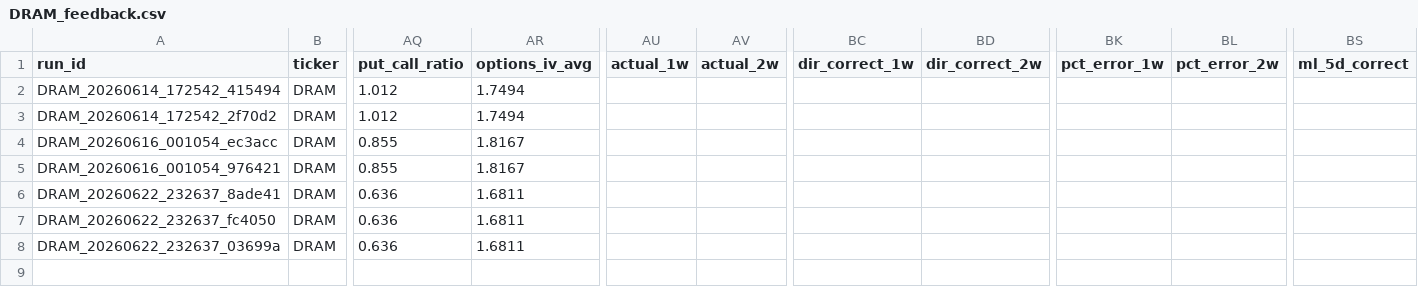
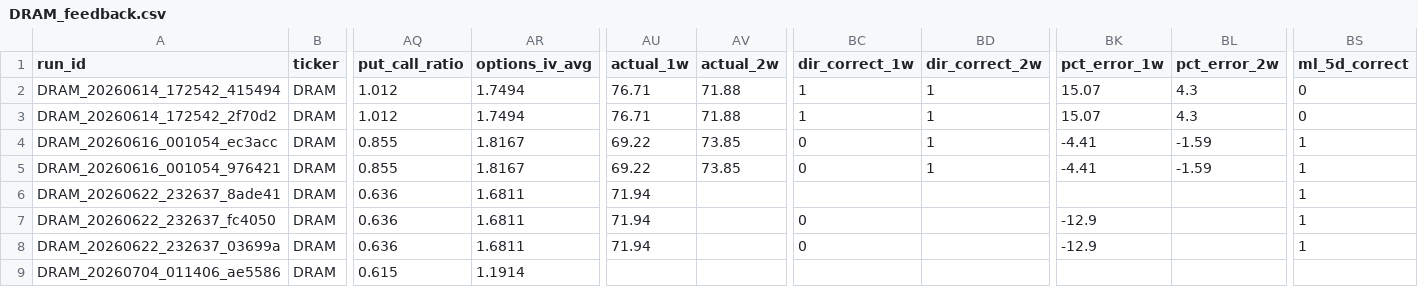
Before and after one commit to Milkological/self_finbot, a CSV file: Stock_Predictor/feedback/DRAM_feedback.csv, drawn as a sheet; only a part is shown, gaps mark what is left out; rows hold the shown columns only; the diff names each change by its address in the sheet, - before the commit and + after, or states it on an @@ line.

```diff
--- a/Stock_Predictor/feedback/DRAM_feedback.csv
+++ b/Stock_Predictor/feedback/DRAM_feedback.csv
-AU2:AU3 (actual_1w): (empty)
+AU2:AU3 (actual_1w): 76.71
-AV2:AV3 (actual_2w): (empty)
+AV2:AV3 (actual_2w): 71.88
-BC2:BC3 (dir_correct_1w): (empty)
+BC2:BC3 (dir_correct_1w): 1
-BD2:BD5 (dir_correct_2w): (empty)
+BD2:BD5 (dir_correct_2w): 1
-BK2:BK3 (pct_error_1w): (empty)
+BK2:BK3 (pct_error_1w): 15.07
-BL2:BL3 (pct_error_2w): (empty)
+BL2:BL3 (pct_error_2w): 4.3
-BS2:BS3 (ml_5d_correct): (empty)
+BS2:BS3 (ml_5d_correct): 0
-AU4:AU5 (actual_1w): (empty)
+AU4:AU5 (actual_1w): 69.22
-AV4:AV5 (actual_2w): (empty)
+AV4:AV5 (actual_2w): 73.85
-BC4:BC5 (dir_correct_1w): (empty)
+BC4:BC5 (dir_correct_1w): 0
-BK4:BK5 (pct_error_1w): (empty)
+BK4:BK5 (pct_error_1w): -4.41
-BL4:BL5 (pct_error_2w): (empty)
+BL4:BL5 (pct_error_2w): -1.59
-BS4:BS8 (ml_5d_correct): (empty)
+BS4:BS8 (ml_5d_correct): 1
-AU6:AU8 (actual_1w): (empty)
+AU6:AU8 (actual_1w): 71.94
-BC7:BC8 (dir_correct_1w): (empty)
+BC7:BC8 (dir_correct_1w): 0
-BK7:BK8 (pct_error_1w): (empty)
+BK7:BK8 (pct_error_1w): -12.9
+row 9: DRAM_20260704_011406_ae5586 | DRAM | 0.615 | 1.1914
```
Also changed, not shown: Stock_Predictor/feedback/KEEL_feedback.csv, 31 other files.
